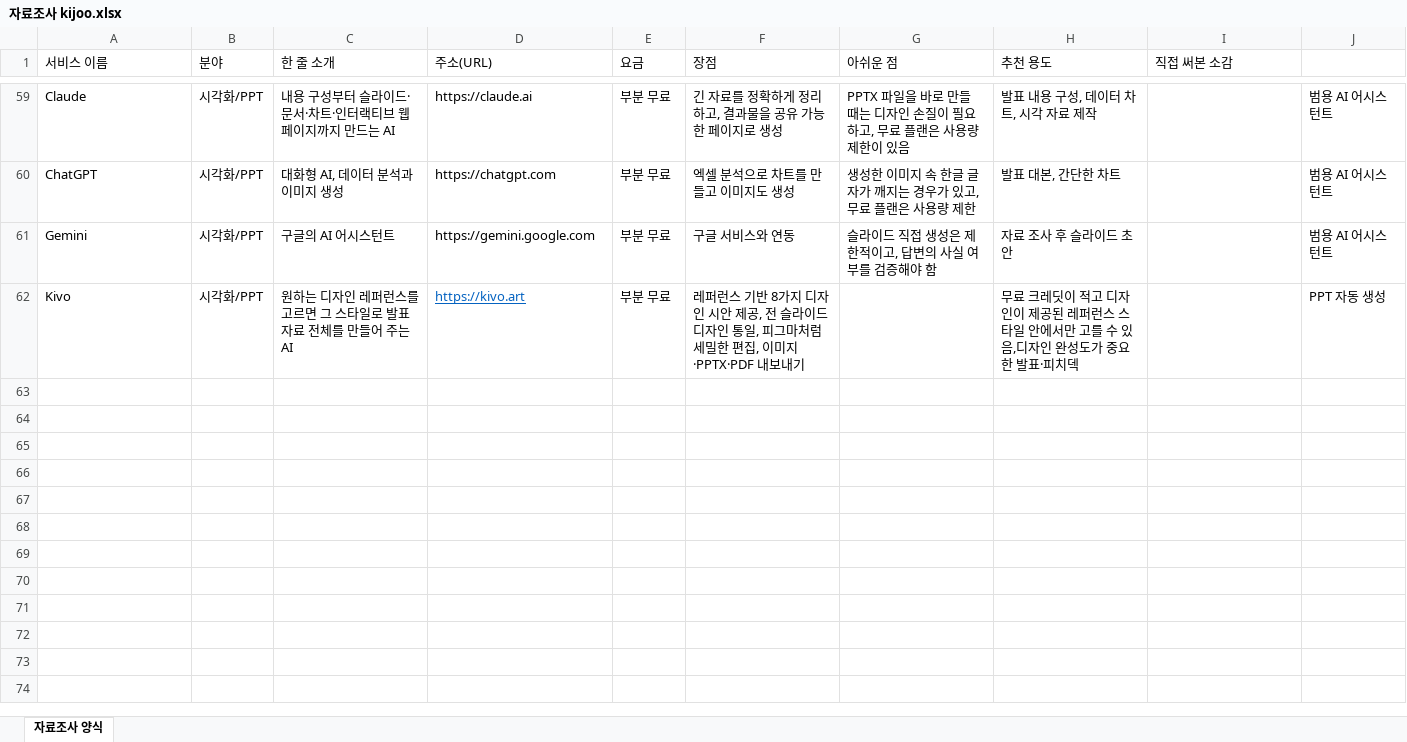
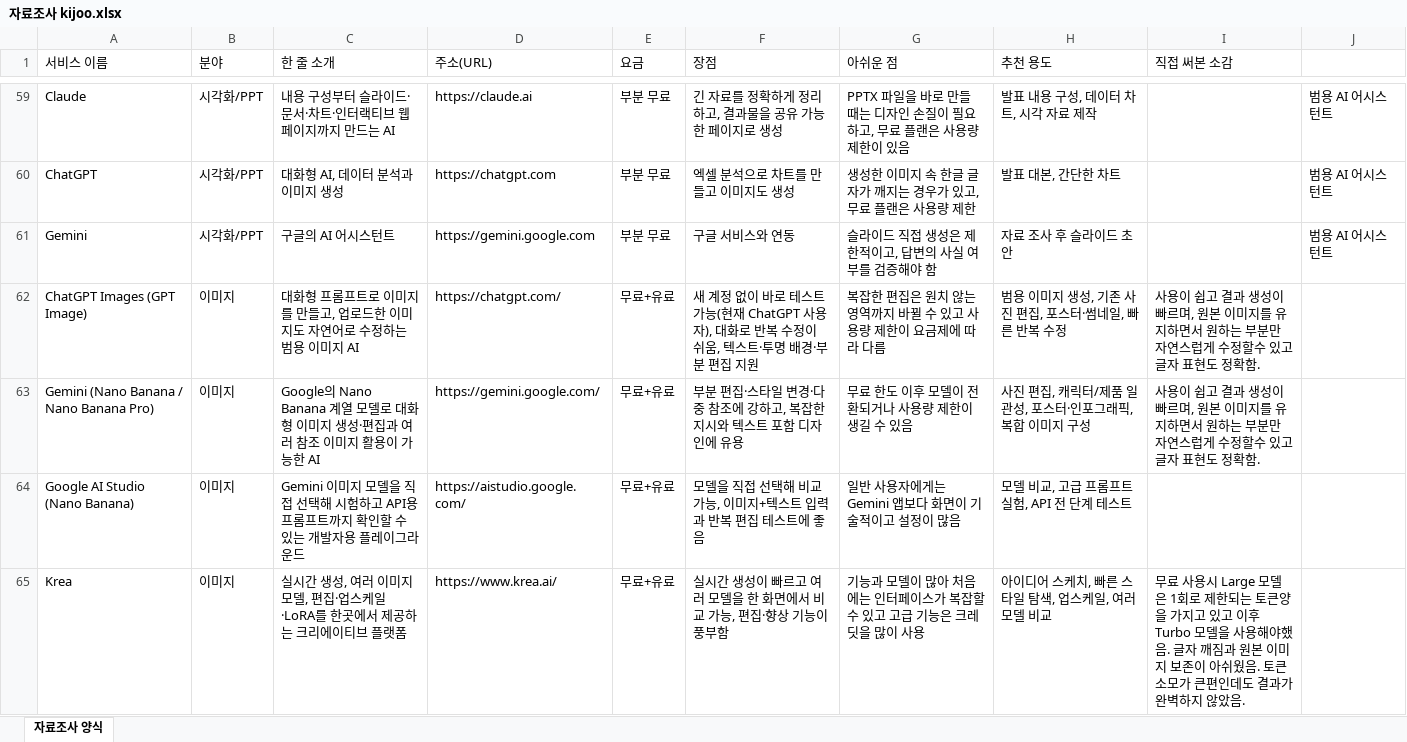
Before and after one commit to kijoojootopia/AIservice, an Excel workbook: kijoo/자료조사 kijoo.xlsx, sheet 자료조사 양식, drawn as a sheet; only a part is shown, gaps mark what is left out; values as stored, in another font and other column widths than the file's, no borders; removed rows and columns are numbered as before the commit, all else as after; the diff covers the shown part only; the diff names each change by its address in the sheet, - before the commit and + after, or states it on an @@ line.

```diff
--- a/kijoo/자료조사 kijoo.xlsx (sheet 자료조사 양식)
+++ b/kijoo/자료조사 kijoo.xlsx (sheet 자료조사 양식)
-row 62: Kivo | 시각화/PPT | 원하는 디자인 레퍼런스를 고르면 그 스타일로 발표 자료 전체를 만들어 주는 AI | https://kivo.art | 부분 무료 | 레퍼런스 기반 8가지 디자인 시안 제공, 전 슬라이드 디자인 통일, 피그마처럼 세밀한 편집, 이미지·PPTX·PDF 내보내기 |  | 무료 크레딧이 적고 디자인이 제공된 레퍼런스 스타일 안에서만 고를 수 있음,디자인 완성도가 중요한 발표·피치덱 |  | PPT 자동 생성
+row 62: ChatGPT Images (GPT Image) | 이미지 | 대화형 프롬프트로 이미지를 만들고, 업로드한 이미지도 자연어로 수정하는 범용 이미지 AI | https://chatgpt.com/ | 무료+유료 | 새 계정 없이 바로 테스트 가능(현재 ChatGPT 사용자), 대화로 반복 수정이 쉬움, 텍스트·투명 배경·부분 편집 지원 | 복잡한 편집은 원치 않는 영역까지 바뀔 수 있고 사용량 제한이 요금제에 따라 다름 | 범용 이미지 생성, 기존 사진 편집, 포스터·썸네일, 빠른 반복 수정 | 사용이 쉽고 결과 생성이 빠르며, 원본 이미지를 유지하면서 원하는 부분만 자연스럽게 수정할수 있고 글자 표현도 정확함.
+row 63: Gemini (Nano Banana / Nano Banana Pro) | 이미지 | Google의 Nano Banana 계열 모델로 대화형 이미지 생성·편집과 여러 참조 이미지 활용이 가능한 AI | https://gemini.google.com/ | 무료+유료 | 부분 편집·스타일 변경·다중 참조에 강하고, 복잡한 지시와 텍스트 포함 디자인에 유용 | 무료 한도 이후 모델이 전환되거나 사용량 제한이 생길 수 있음 | 사진 편집, 캐릭터/제품 일관성, 포스터·인포그래픽, 복합 이미지 구성 | 사용이 쉽고 결과 생성이 빠르며, 원본 이미지를 유지하면서 원하는 부분만 자연스럽게 수정할수 있고 글자 표현도 정확함.
+row 64: Google AI Studio (Nano Banana) | 이미지 | Gemini 이미지 모델을 직접 선택해 시험하고 API용 프롬프트까지 확인할 수 있는 개발자용 플레이그라운드 | https://aistudio.google.com/ | 무료+유료 | 모델을 직접 선택해 비교 가능, 이미지+텍스트 입력과 반복 편집 테스트에 좋음 | 일반 사용자에게는 Gemini 앱보다 화면이 기술적이고 설정이 많음 | 모델 비교, 고급 프롬프트 실험, API 전 단계 테스트
+row 65: Krea | 이미지 | 실시간 생성, 여러 이미지 모델, 편집·업스케일·LoRA를 한곳에서 제공하는 크리에이티브 플랫폼 | https://www.krea.ai/ | 무료+유료 | 실시간 생성이 빠르고 여러 모델을 한 화면에서 비교 가능, 편집·향상 기능이 풍부함 | 기능과 모델이 많아 처음에는 인터페이스가 복잡할 수 있고 고급 기능은 크레딧을 많이 사용 | 아이디어 스케치, 빠른 스타일 탐색, 업스케일, 여러 모델 비교 | 무료 사용시 Large 모델은 1회로 제한되는 토큰양을 가지고 있고 이후 Turbo 모델을 사용해야했음. 글자 깨짐과 원본 이미지 보존이 아쉬웠음. 토큰 소모가 큰편인데도 결과가 완벽하지 않았음.
```
Also changed, not shown: 35 added rows elsewhere in this sheet, 1 other file.
